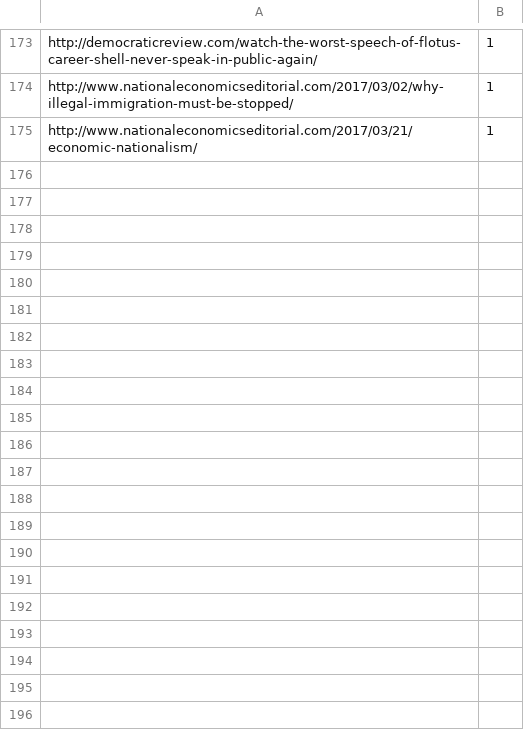
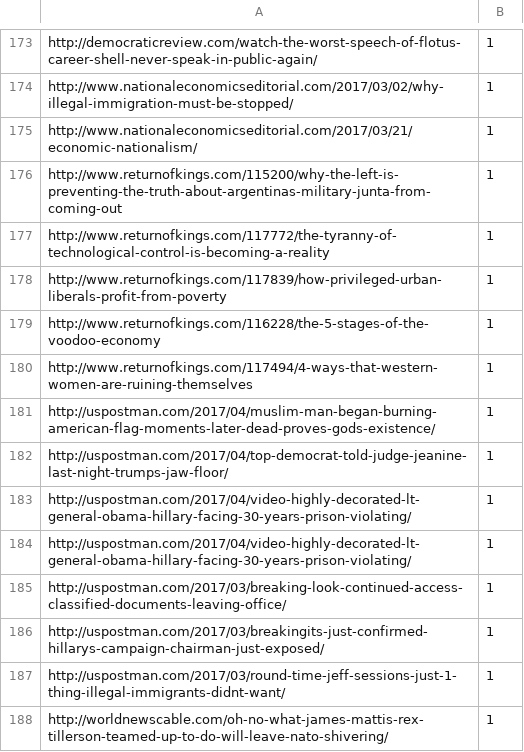
Before and after one commit to bmassman/fake_news, a CSV file: fake_news/scraper/ground_truth_articles.csv, drawn as a sheet; only a part is shown, gaps mark what is left out.

Commit message:
added more fake articles

```diff
--- a/fake_news/scraper/ground_truth_articles.csv
+++ b/fake_news/scraper/ground_truth_articles.csv
@@ -175 +175,14 @@ http://www.nationaleconomicseditorial.com/2017/03/02/why-illegal-immigration-mus
 http://www.nationaleconomicseditorial.com/2017/03/21/economic-nationalism/,1
+http://www.returnofkings.com/115200/why-the-left-is-preventing-the-truth-about-argentinas-military-junta-from-coming-out,1
+http://www.returnofkings.com/117772/the-tyranny-of-technological-control-is-becoming-a-reality,1
+http://www.returnofkings.com/117839/how-privileged-urban-liberals-profit-from-poverty,1
+http://www.returnofkings.com/116228/the-5-stages-of-the-voodoo-economy,1
+http://www.returnofkings.com/117494/4-ways-that-western-women-are-ruining-themselves,1
+http://uspostman.com/2017/04/muslim-man-began-burning-american-flag-moments-later-dead-proves-gods-existence/,1
+http://uspostman.com/2017/04/top-democrat-told-judge-jeanine-last-night-trumps-jaw-floor/,1
+http://uspostman.com/2017/04/video-highly-decorated-lt-general-obama-hillary-facing-30-years-prison-violating/,1
+http://uspostman.com/2017/04/video-highly-decorated-lt-general-obama-hillary-facing-30-years-prison-violating/,1
+http://uspostman.com/2017/03/breaking-look-continued-access-classified-documents-leaving-office/,1
+http://uspostman.com/2017/03/breakingits-just-confirmed-hillarys-campaign-chairman-just-exposed/,1
+http://uspostman.com/2017/03/round-time-jeff-sessions-just-1-thing-illegal-immigrants-didnt-want/,1
+http://worldnewscable.com/oh-no-what-james-mattis-rex-tillerson-teamed-up-to-do-will-leave-nato-shivering/,1
```
